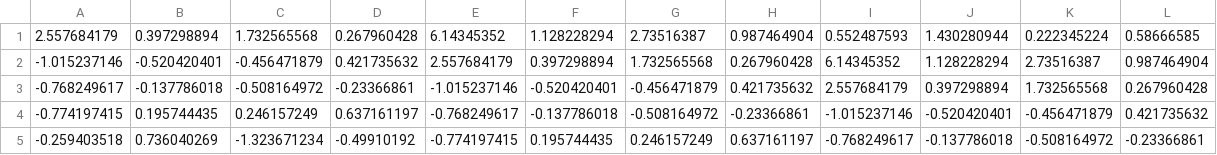
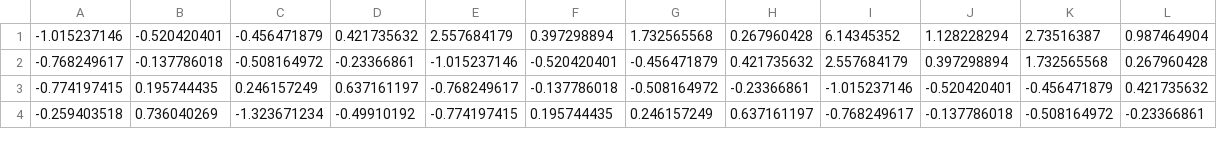
Before and after one commit to Buchunwang/UK-CLI, a CSV file: Kalman filter/kndata.csv, drawn as a sheet; only a part is shown.

Commit message:
Update kndata.csv

```diff
--- a/Kalman filter/kndata.csv
+++ b/Kalman filter/kndata.csv
@@ -1,2 +1 @@
-2.557684179,0.397298894,1.732565568,0.267960428,6.14345352,1.128228294,2.73516387,0.987464904,0.552487593,1.430280944,0.222345224,0.58666585
 -1.015237146,-0.520420401,-0.456471879,0.421735632,2.557684179,0.397298894,1.732565568,0.267960428,6.14345352,1.128228294,2.73516387,0.987464904
```
